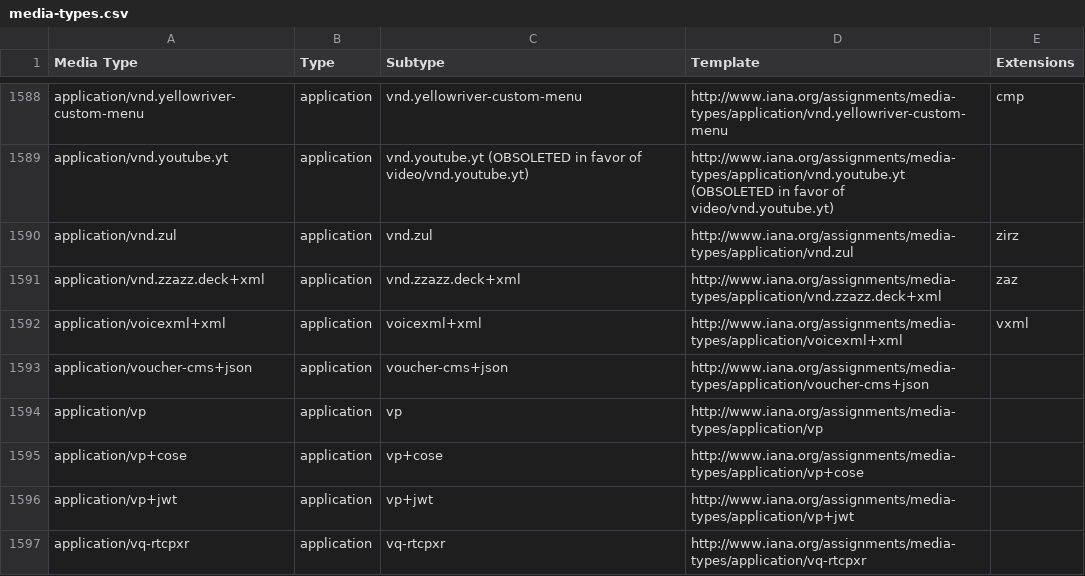
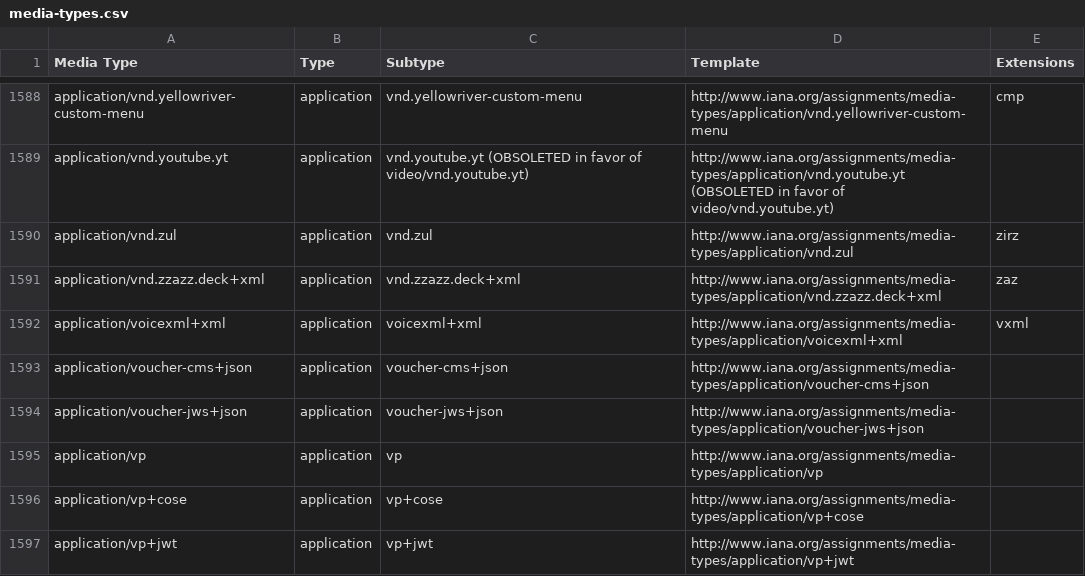
Before and after one commit to datasets/media-types, a CSV file: data/media-types.csv, drawn as a sheet; only a part is shown, gaps mark what is left out; the shorter side is filled out with more unchanged rows; the diff names each change by its address in the sheet, - before the commit and + after, or states it on an @@ line.

```diff
--- a/data/media-types.csv
+++ b/data/media-types.csv
+row 1594: application/voucher-jws+json | application | voucher-jws+json | http://www.iana.org/assignments/media-types/application/voucher-jws+json
```
